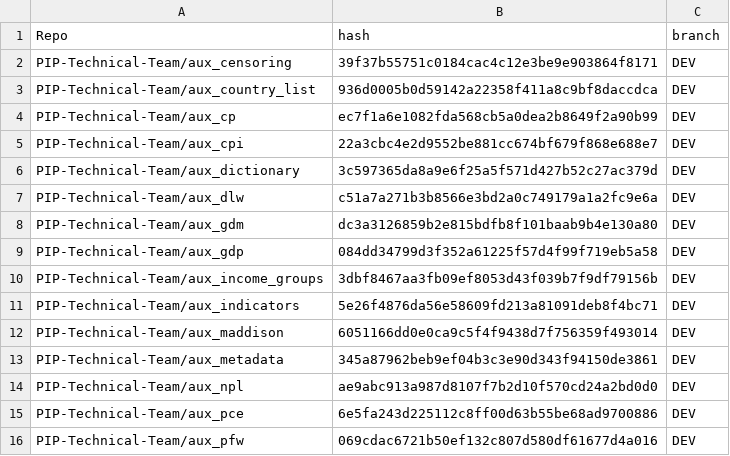
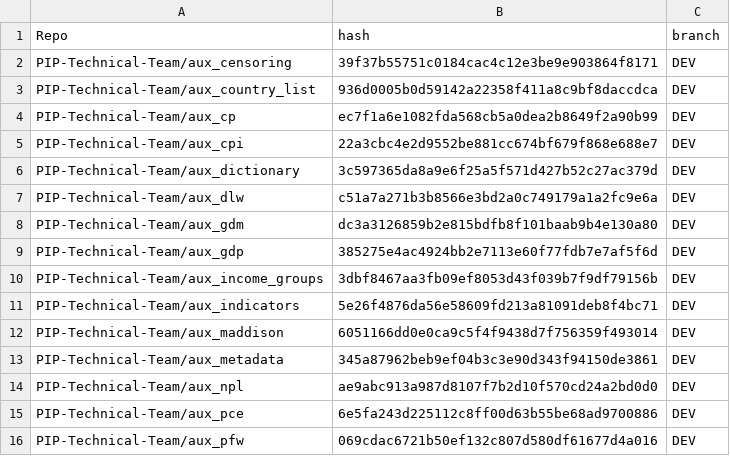
Before and after one commit to PIP-Technical-Team/pipaux, a CSV file: Data/git_metadata.csv, drawn as a sheet; only a part is shown.

Commit message:
updating csv file

```diff
--- a/Data/git_metadata.csv
+++ b/Data/git_metadata.csv
@@ -8,3 +8,3 @@ PIP-Technical-Team/aux_dlw,c51a7a271b3b8566e3bd2a0c749179a1a2fc9e6a,DEV
 PIP-Technical-Team/aux_gdm,dc3a3126859b2e815bdfb8f101baab9b4e130a80,DEV
-PIP-Technical-Team/aux_gdp,084dd34799d3f352a61225f57d4f99f719eb5a58,DEV
+PIP-Technical-Team/aux_gdp,385275e4ac4924bb2e7113e60f77fdb7e7af5f6d,DEV
 PIP-Technical-Team/aux_income_groups,3dbf8467aa3fb09ef8053d43f039b7f9df79156b,DEV
```
